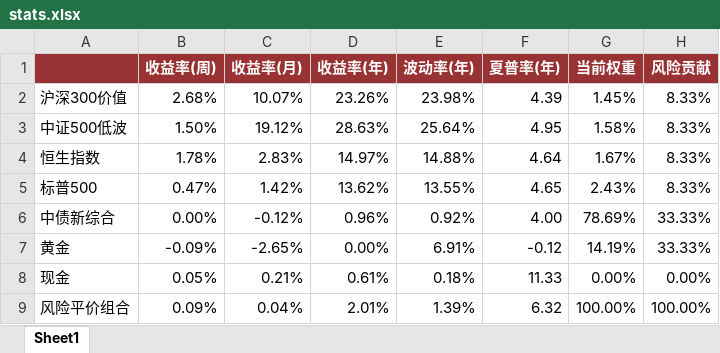
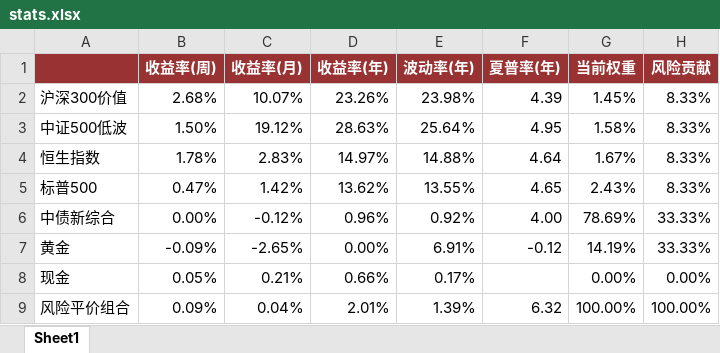
Before and after one commit to dxcv/Valyrian, an Excel workbook: risk parity portfolio/data/stats.xlsx, sheet Sheet1, drawn as a sheet; values as stored, in another font and other column widths than the file's, no borders; the diff names each change by its address in the sheet, - before the commit and + after, or states it on an @@ line.

```diff
--- a/risk parity portfolio/data/stats.xlsx (sheet Sheet1)
+++ b/risk parity portfolio/data/stats.xlsx (sheet Sheet1)
-D8 (收益率(年)): 0.61%
+D8 (收益率(年)): 0.66%
-E8 (波动率(年)): 0.18%
+E8 (波动率(年)): 0.17%
-F8 (夏普率(年)): 11.33
+F8 (夏普率(年)): (empty)
```
Also changed, not shown: correlation/data/Dashboard模板.xlsx, correlation/data/macro_nav.xlsx, 30 other files.
